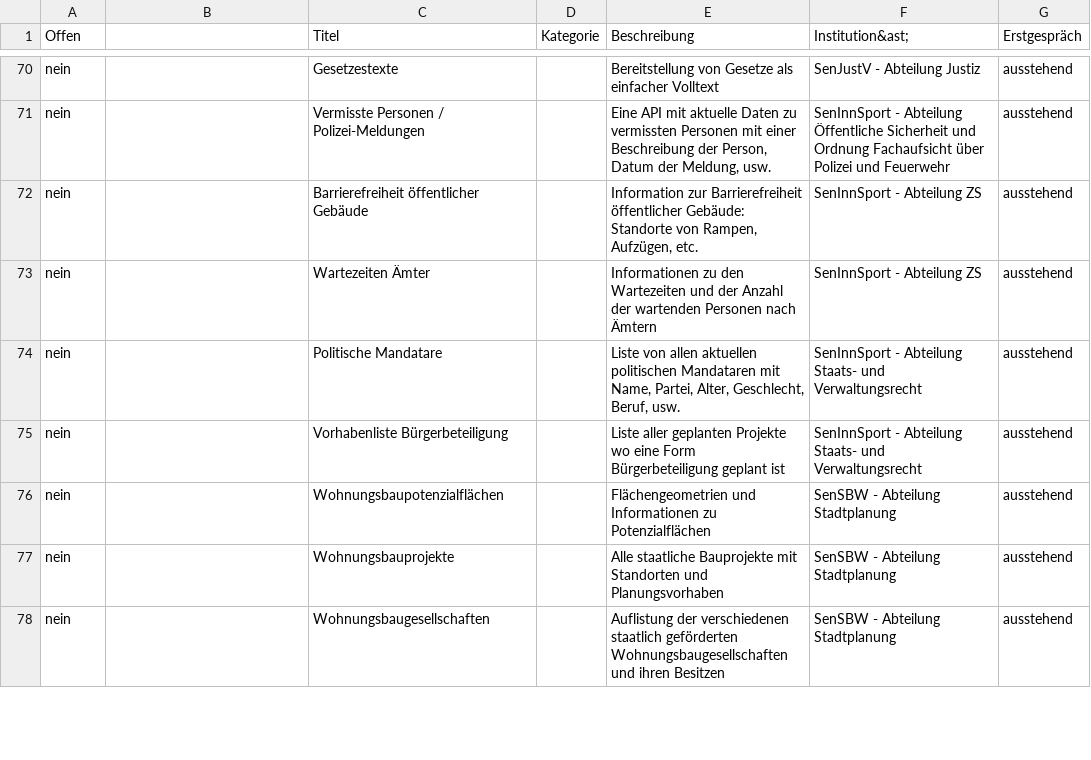
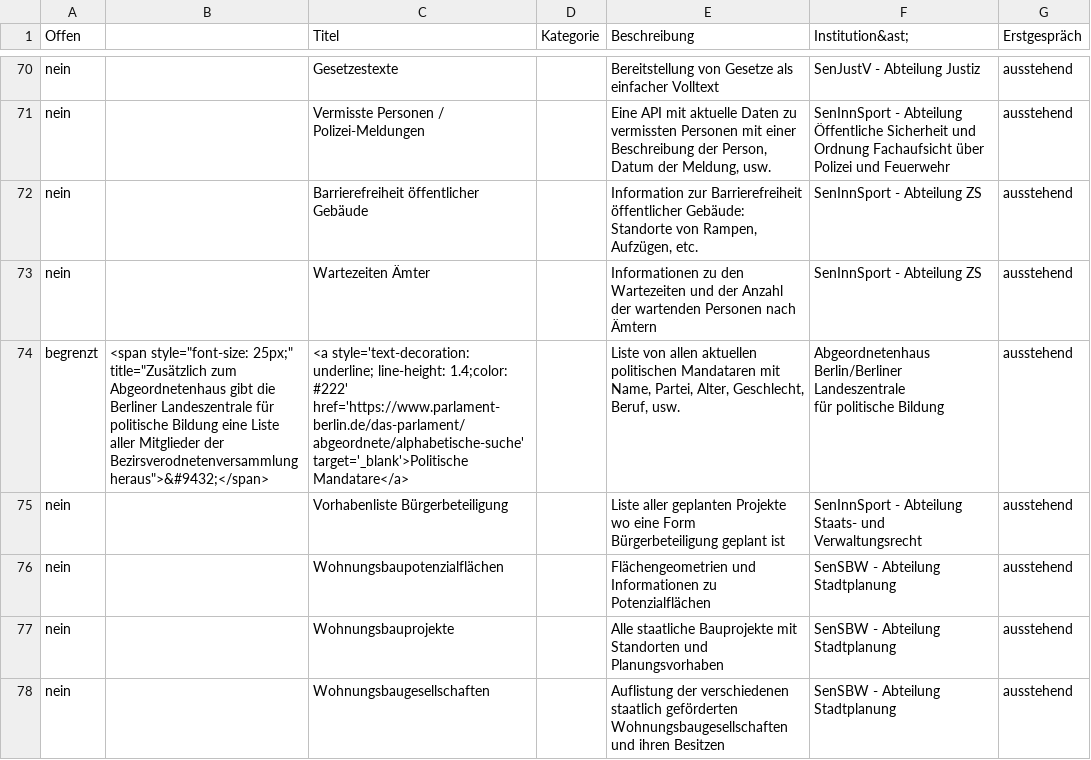
Before and after one commit to technologiestiftung/kerndatensaetze-monitor, a CSV file: data/kerndatensaetze-chart.csv, drawn as a sheet; only a part is shown, gaps mark what is left out; removed rows and columns are numbered as before the commit, all else as after; ↵ is a line break in a cell; the diff names each change by its address in the sheet, - before the commit and + after, or states it on an @@ line.

```diff
--- a/data/kerndatensaetze-chart.csv
+++ b/data/kerndatensaetze-chart.csv
-row 74: nein |  | Politische Mandatare |  | Liste von allen aktuellen politischen Mandataren mit Name, Partei, Alter, Geschlecht, Beruf, usw. | SenInnSport - Abteilung Staats- und Verwaltungsrecht | ausstehend
+row 74: begrenzt | <span style="font-size: 25px;" title="Zusätzlich zum Abgeordnetenhaus gibt die Berliner Landeszentrale für politische Bildung eine Liste aller Mitglieder der Bezirsverodnetenversammlung heraus">&#9432;</span> | <a style='text-decoration: underline; line-height: 1.4;color: #222' href='https://www.parlament-berlin.de/das-parlament/abgeordnete/alphabetische-suche' target='_blank'>Politische Mandatare</a> |  | Liste von allen aktuellen politischen Mandataren mit Name, Partei, Alter, Geschlecht, Beruf, usw. | Abgeordnetenhaus Berlin/Berliner Landeszentrale ↵ für politische Bildung | ausstehend
```
Also changed, not shown: data/institutionen.csv, 1 other file.
